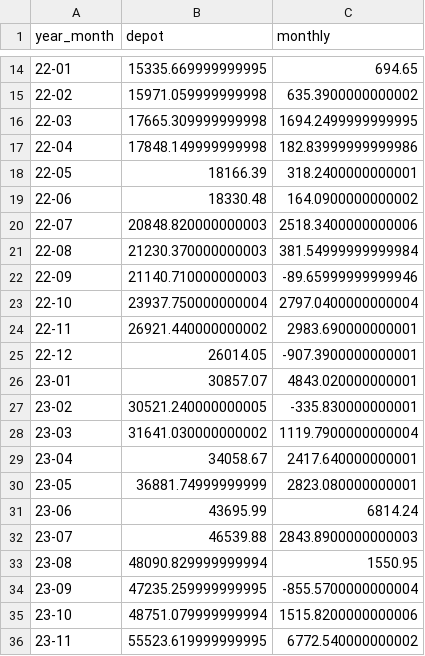
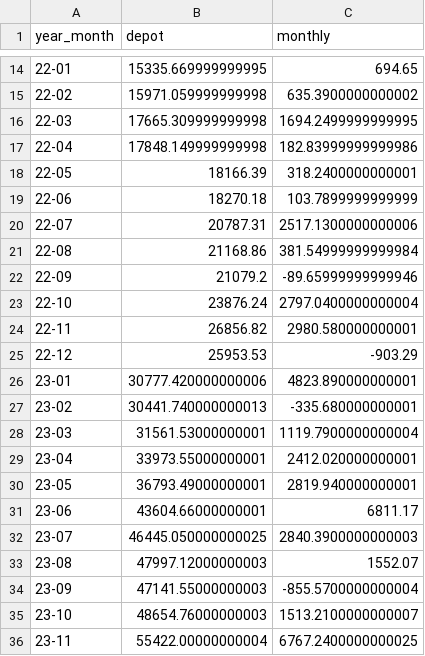
Before and after one commit to fxhuhn/momentum, a CSV file: data/depot.csv, drawn as a sheet; only a part is shown, gaps mark what is left out; the diff covers the shown part only.

```diff
--- a/data/depot.csv
+++ b/data/depot.csv
@@ -18,19 +18,19 @@ year_month,depot,monthly
 22-05,18166.39,318.2400000000001
-22-06,18330.48,164.0900000000002
-22-07,20848.820000000003,2518.3400000000006
-22-08,21230.370000000003,381.54999999999984
-22-09,21140.710000000003,-89.65999999999946
-22-10,23937.750000000004,2797.0400000000004
-22-11,26921.440000000002,2983.690000000001
-22-12,26014.05,-907.3900000000001
-23-01,30857.07,4843.020000000001
-23-02,30521.240000000005,-335.830000000001
-23-03,31641.030000000002,1119.7900000000004
-23-04,34058.67,2417.640000000001
-23-05,36881.74999999999,2823.080000000001
-23-06,43695.99,6814.24
-23-07,46539.88,2843.8900000000003
-23-08,48090.829999999994,1550.95
-23-09,47235.259999999995,-855.5700000000004
-23-10,48751.079999999994,1515.8200000000006
-23-11,55523.619999999995,6772.540000000002
+22-06,18270.18,103.7899999999999
+22-07,20787.31,2517.1300000000006
+22-08,21168.86,381.54999999999984
+22-09,21079.2,-89.65999999999946
+22-10,23876.24,2797.0400000000004
+22-11,26856.82,2980.580000000001
+22-12,25953.53,-903.29
+23-01,30777.420000000006,4823.890000000001
+23-02,30441.740000000013,-335.680000000001
+23-03,31561.53000000001,1119.7900000000004
+23-04,33973.55000000001,2412.020000000001
+23-05,36793.49000000001,2819.940000000001
+23-06,43604.66000000001,6811.17
+23-07,46445.050000000025,2840.3900000000003
+23-08,47997.12000000003,1552.07
+23-09,47141.55000000003,-855.5700000000004
+23-10,48654.76000000003,1513.2100000000007
+23-11,55422.00000000004,6767.2400000000025
```
Also changed, not shown: 21 edited cells elsewhere in this file, data/trades/22-06.csv, data/trades/23-07.csv, 23 other files.
